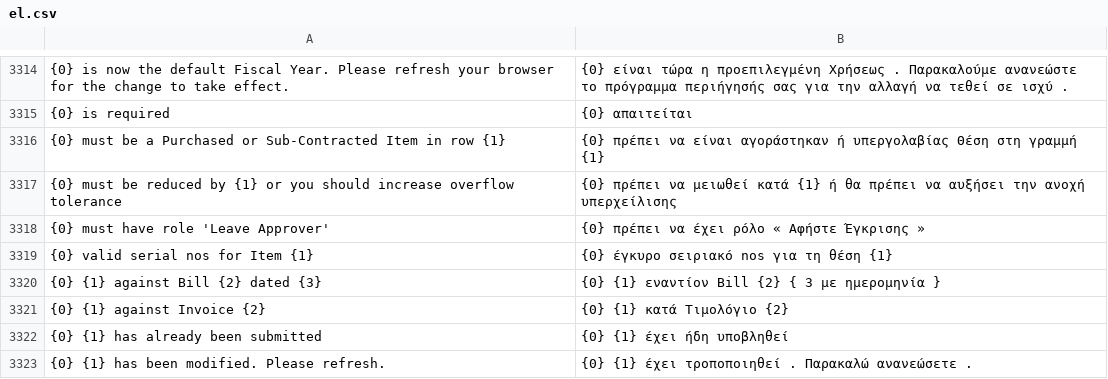
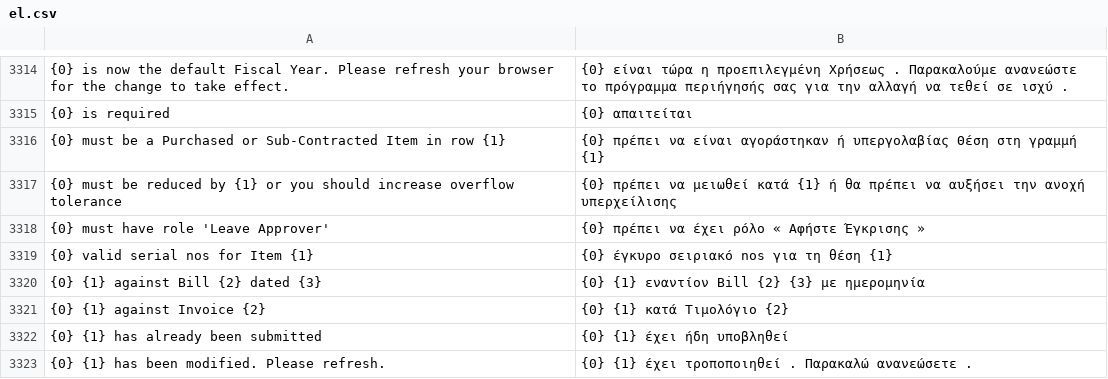
Before and after one commit to techyst-net/nexyst, a CSV file: erpnext/translations/el.csv, drawn as a sheet; only a part is shown, gaps mark what is left out; the diff names each change by its address in the sheet, - before the commit and + after, or states it on an @@ line.

```diff
--- a/erpnext/translations/el.csv
+++ b/erpnext/translations/el.csv
-B3320: {0} {1} εναντίον Bill {2} { 3 με ημερομηνία }
+B3320: {0} {1} εναντίον Bill {2} {3} με ημερομηνία
```
Also changed, not shown: erpnext/translations/ar.csv, erpnext/translations/es.csv, 1 other file.
